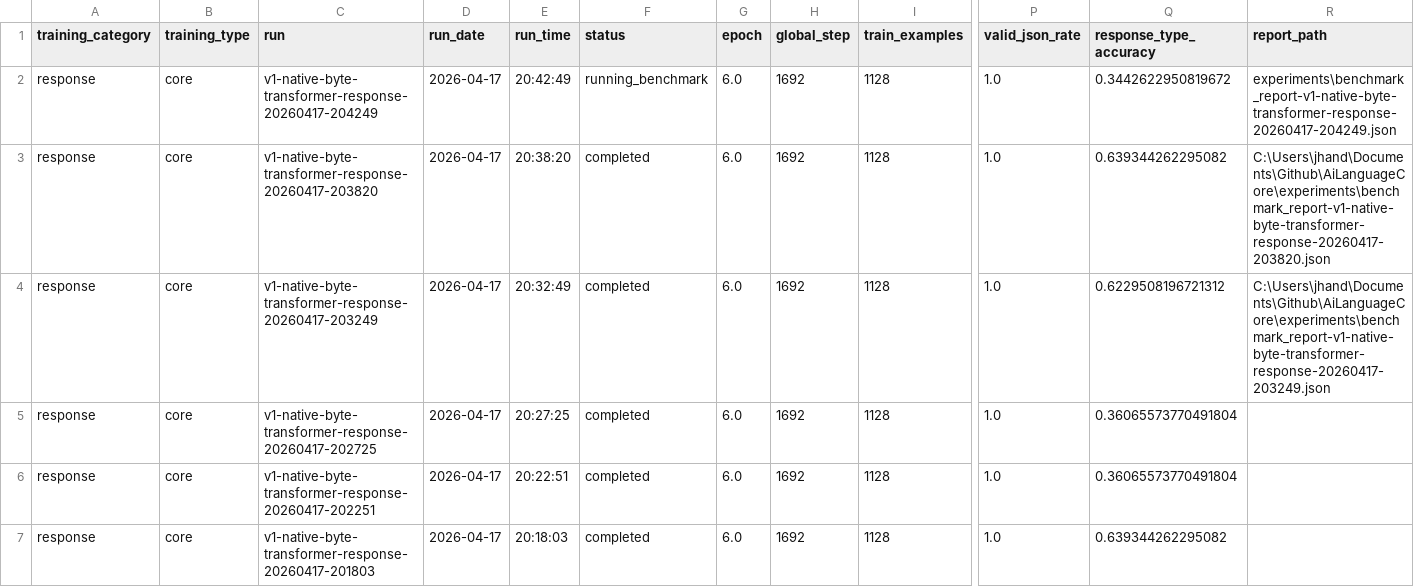
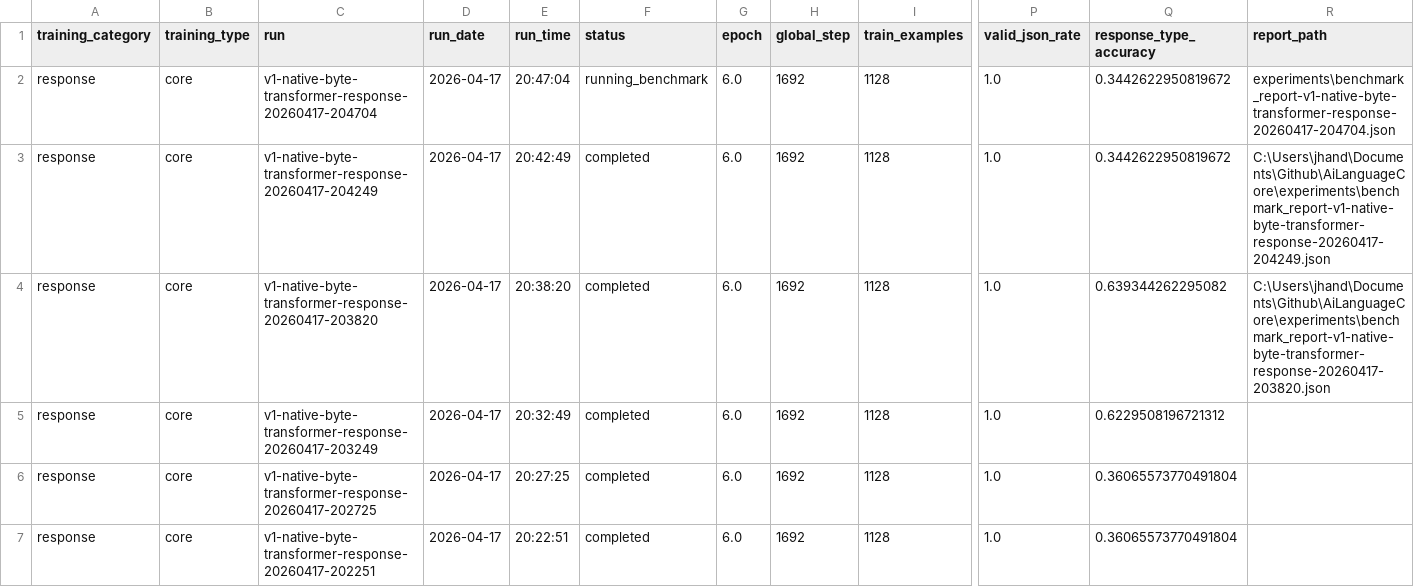
Before and after one commit to TheQuantifier/AiLanguageCore, a CSV file: experiments/training_runs_summary.csv, drawn as a sheet; only a part is shown, gaps mark what is left out; the shorter side is filled out with more unchanged rows; addresses are those after the commit; rows hold the shown columns only; the diff names each change by its address in the sheet, - before the commit and + after, or states it on an @@ line.

```diff
--- a/experiments/training_runs_summary.csv
+++ b/experiments/training_runs_summary.csv
+row 2: response | core | v1-native-byte-transformer-response-20260417-204704 | 2026-04-17 | 20:47:04 | running_benchmark | 6.0 | 1692 | 1128 | 1.0 | 0.3442622950819672 | experiments\benchmark_report-v1-native-byte-transformer-response-20260417-204704.json
-F3 (status): running_benchmark
+F3 (status): completed
-R3 (report_path): experiments\benchmark_report-v1-native-byte-transformer-response-20260417-204249.json
+R3 (report_path): C:\Users\jhand\Documents\Github\AiLanguageCore\experiments\benchmark_report-v1-native-byte-transformer-response-20260417-204249.json
-R5 (report_path): C:\Users\jhand\Documents\Github\AiLanguageCore\experiments\benchmark_report-v1-native-byte-transformer-response-20260417-203249.json
+R5 (report_path): (empty)
```
Also changed, not shown: 8 other files.
